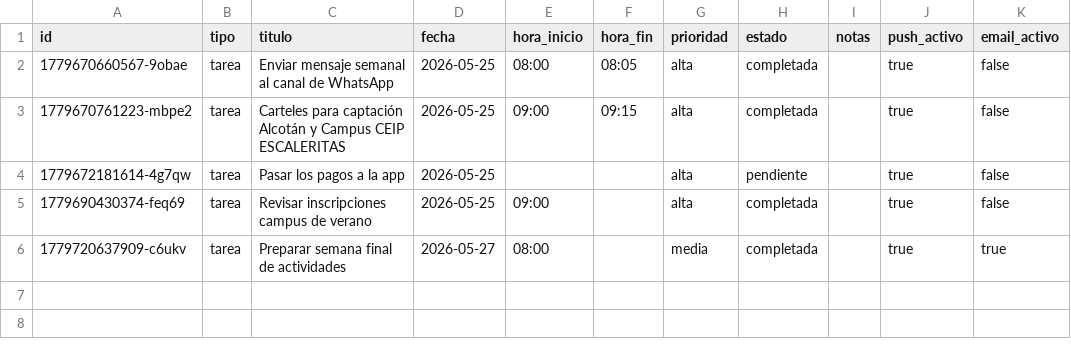
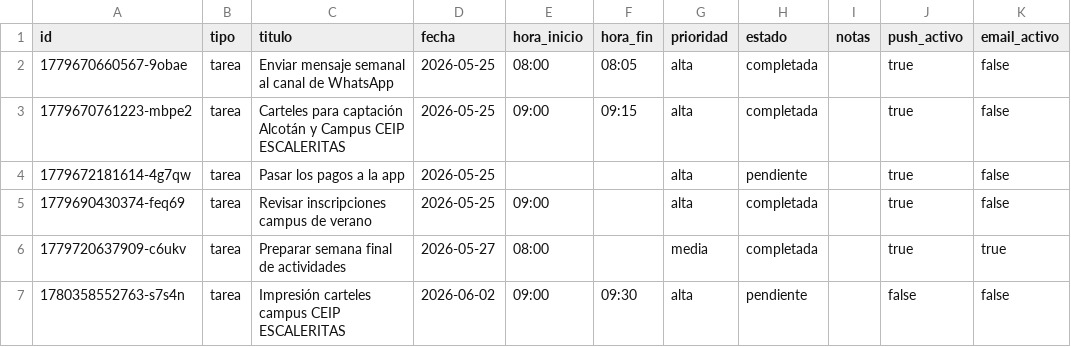
Before and after one commit to AcademiaSMFutbol/ZafarranchoDomestico, a CSV file: agenda.csv, drawn as a sheet; the diff names each change by its address in the sheet, - before the commit and + after, or states it on an @@ line.

Commit message:
chore: agenda update 2026-06-02T00:02:32.773Z

```diff
--- a/agenda.csv
+++ b/agenda.csv
+row 7: 1780358552763-s7s4n | tarea | Impresión carteles campus CEIP ESCALERITAS | 2026-06-02 | 09:00 | 09:30 | alta | pendiente |  | false | false
```
